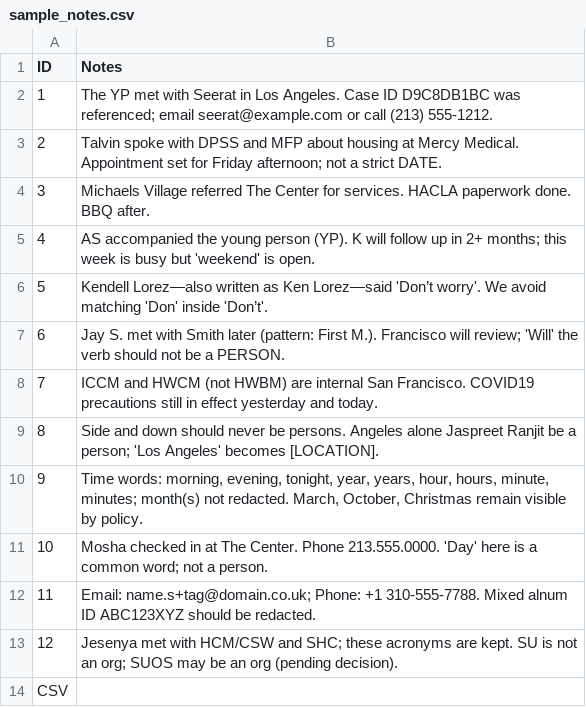
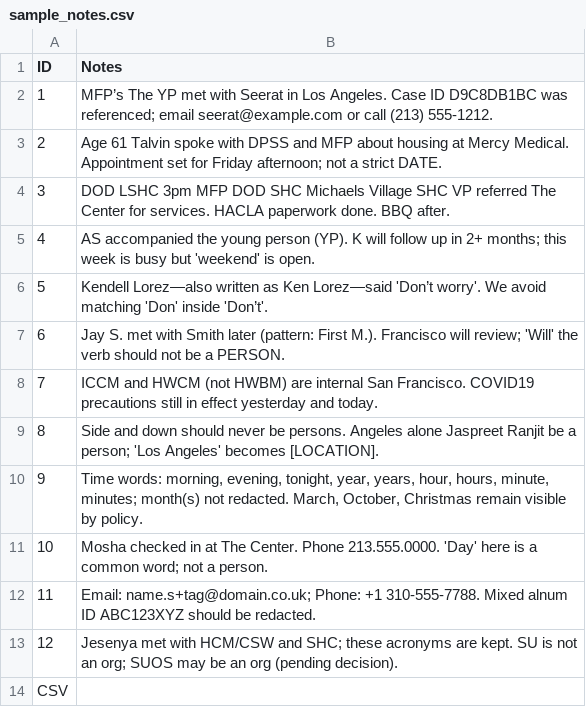
Before and after one commit to jr4fs/anonymizer, a CSV file: examples/sample_notes.csv, drawn as a sheet; the diff names each change by its address in the sheet, - before the commit and + after, or states it on an @@ line.

```diff
--- a/examples/sample_notes.csv
+++ b/examples/sample_notes.csv
-B2 (Notes): The YP…
+B2 (Notes): MFP’s The YP…
-B3 (Notes): Talvin spoke…
+B3 (Notes): Age 61 Talvin spoke…
-B4 (Notes): Michaels Village referred The…
+B4 (Notes): DOD LSHC 3pm MFP DOD SHC Michaels Village SHC VP referred The…
```
Also changed, not shown: examples/sample_notes_anonymized.csv, 5 other files.
